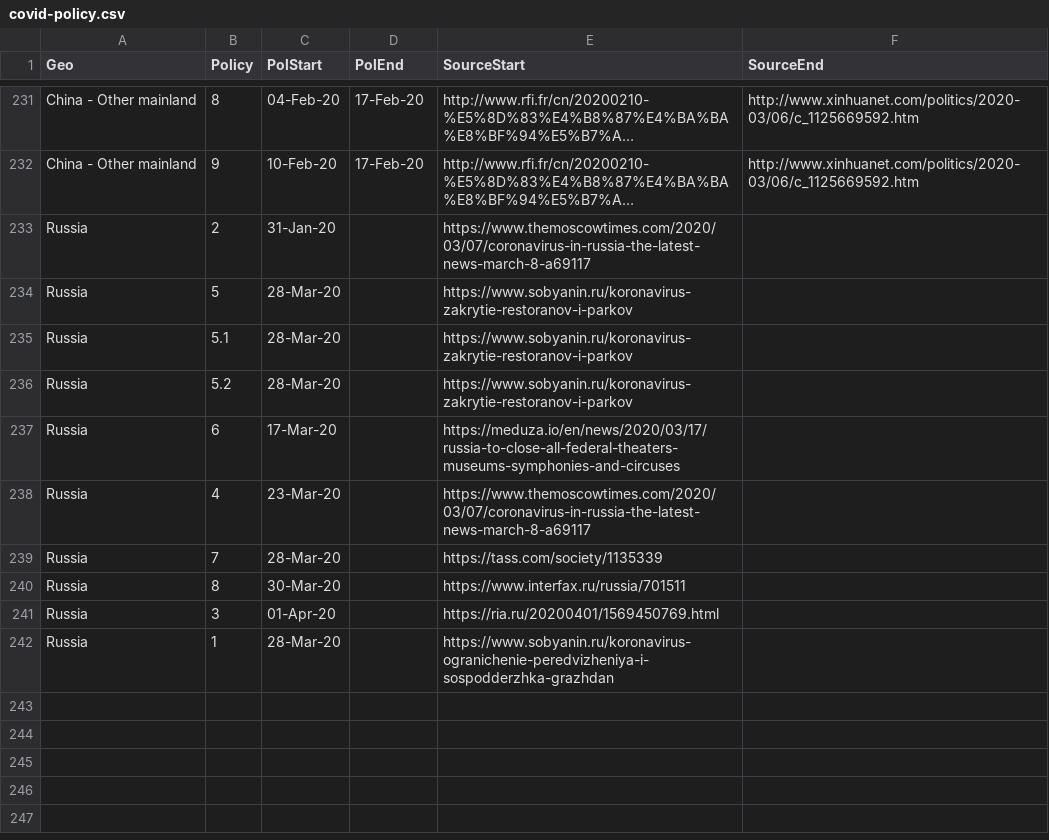
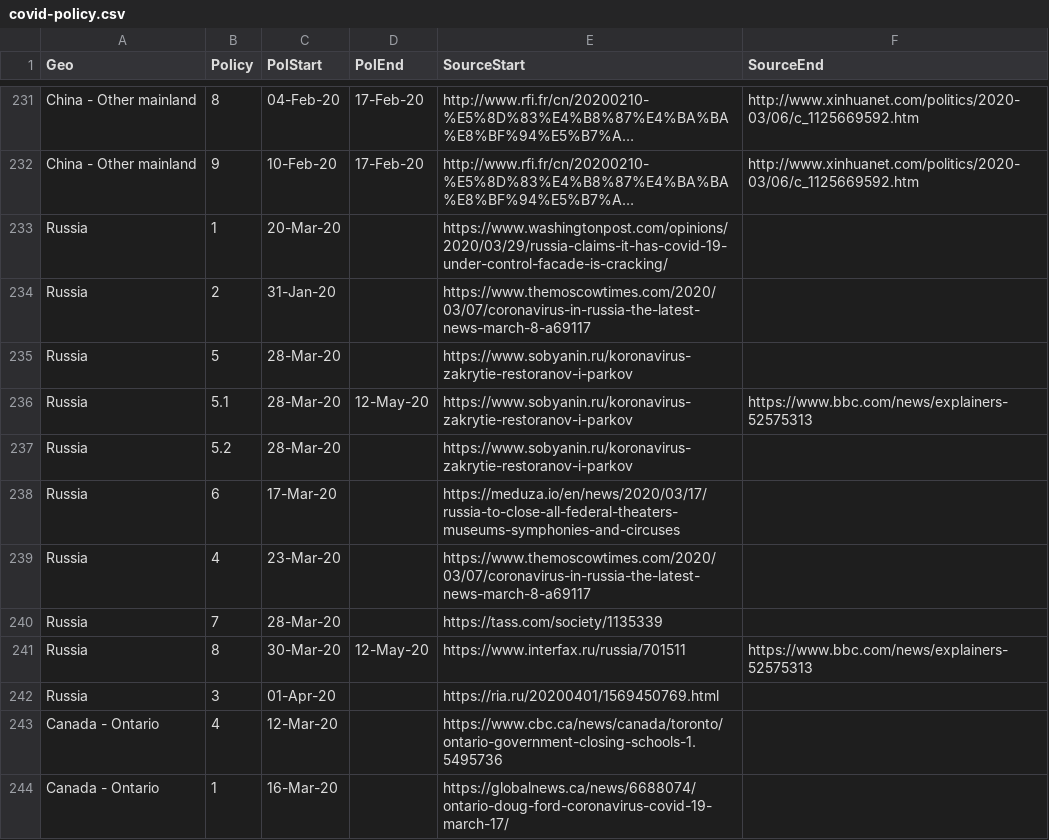
Before and after one commit to phebo/covid-19projections, a CSV file: input/covid-policy.csv, drawn as a sheet; only a part is shown, gaps mark what is left out; long unchanged cells end in …; removed rows and columns are numbered as before the commit, all else as after; the diff covers the shown part only; the diff names each change by its address in the sheet, - before the commit and + after, or states it on an @@ line.

Commit message:
Update policies, add Quebec and Ontario

```diff
--- a/input/covid-policy.csv
+++ b/input/covid-policy.csv
+row 233: Russia | 1 | 20-Mar-20 |  | https://www.washingtonpost.com/opinions/2020/03/29/russia-claims-it-has-covid-19-under-control-facade-is-cracking/
-D236 (PolEnd): (empty)
+D236 (PolEnd): 12-May-20
-F236 (SourceEnd): (empty)
+F236 (SourceEnd): https://www.bbc.com/news/explainers-52575313
-D241 (PolEnd): (empty)
+D241 (PolEnd): 12-May-20
-F241 (SourceEnd): (empty)
+F241 (SourceEnd): https://www.bbc.com/news/explainers-52575313
-row 242: Russia | 1 | 28-Mar-20 |  | https://www.sobyanin.ru/koronavirus-ogranichenie-peredvizheniya-i-sospodderzhka-grazhdan
+row 243: Canada - Ontario | 4 | 12-Mar-20 |  | https://www.cbc.ca/news/canada/toronto/ontario-government-closing-schools-1.5495736
+row 244: Canada - Ontario | 1 | 16-Mar-20 |  | https://globalnews.ca/news/6688074/ontario-doug-ford-coronavirus-covid-19-march-17/
```
Also changed, not shown: 13 added rows and 44 edited cells elsewhere in this file, input/data-start-end.csv, input/geo-sel.csv, 1 other file.
